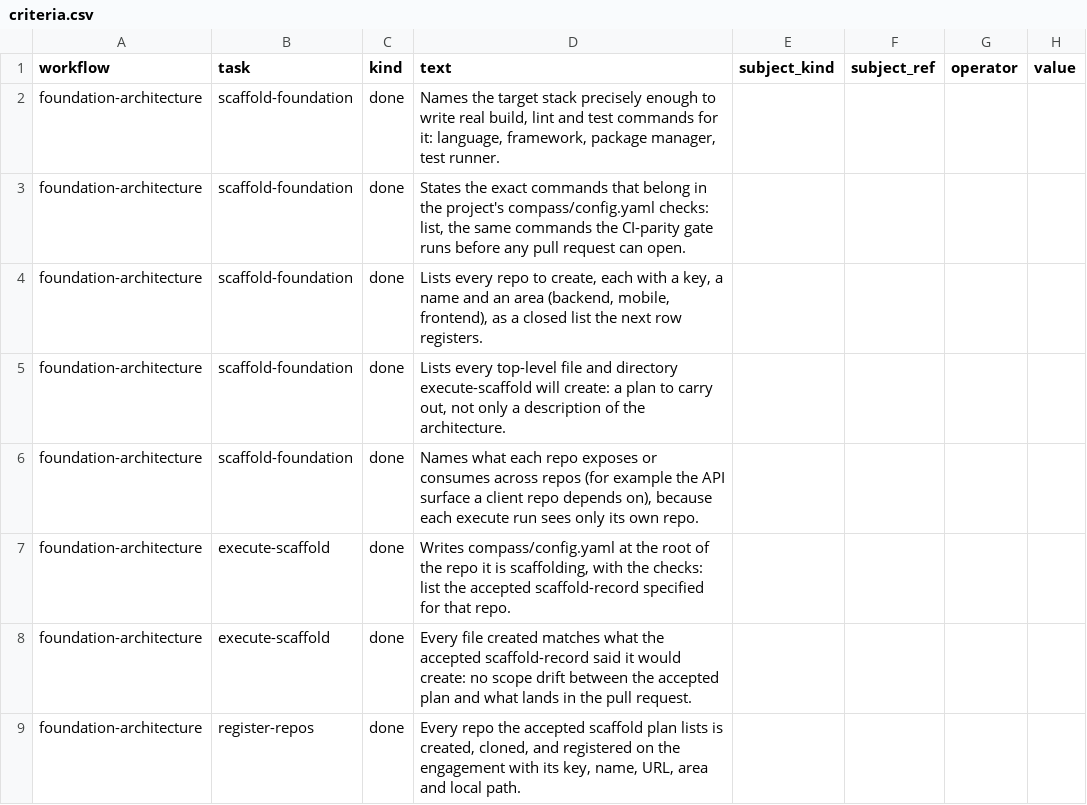
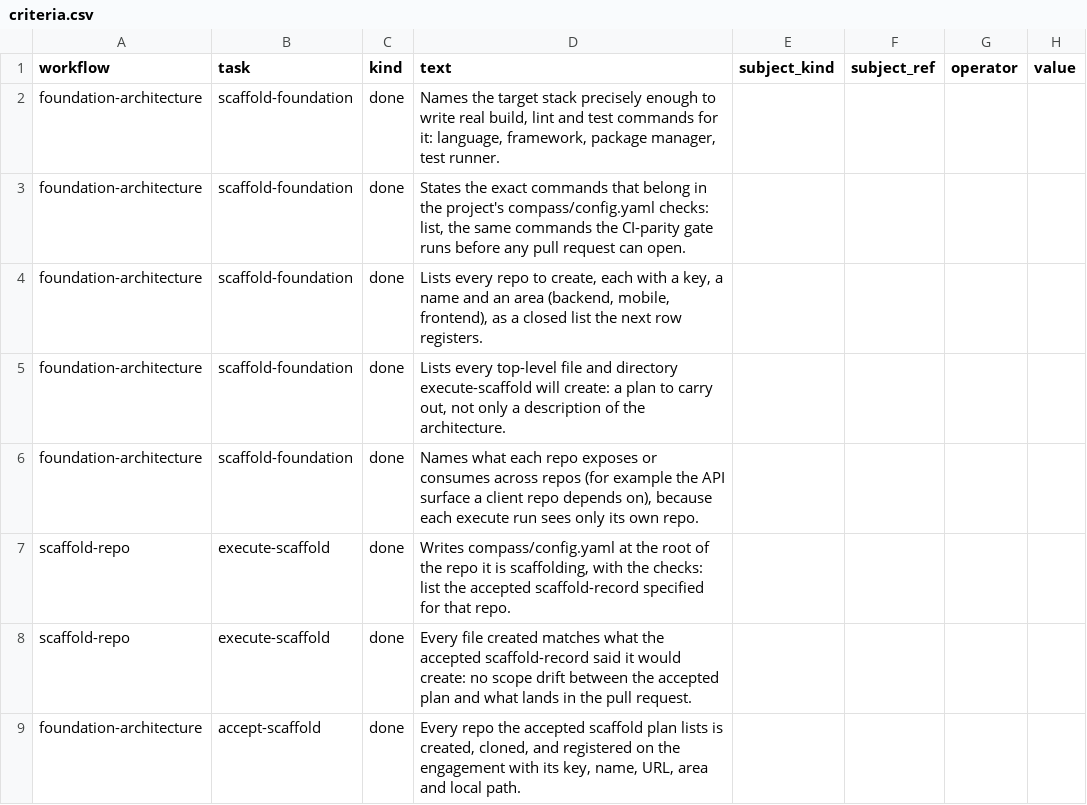
Before and after one commit to vivekschaudhary/compass, a CSV file: compass/seed/criteria.csv, drawn as a sheet.

```diff
--- a/compass/seed/criteria.csv
+++ b/compass/seed/criteria.csv
@@ -6,4 +6,4 @@ foundation-architecture,scaffold-foundation,done,"Lists every top-level file and
 foundation-architecture,scaffold-foundation,done,"Names what each repo exposes or consumes across repos (for example the API surface a client repo depends on), because each execute run sees only its own repo.",,,,
-foundation-architecture,execute-scaffold,done,"Writes compass/config.yaml at the root of the repo it is scaffolding, with the checks: list the accepted scaffold-record specified for that repo.",,,,
-foundation-architecture,execute-scaffold,done,Every file created matches what the accepted scaffold-record said it would create: no scope drift between the accepted plan and what lands in the pull request.,,,,
-foundation-architecture,register-repos,done,"Every repo the accepted scaffold plan lists is created, cloned, and registered on the engagement with its key, name, URL, area and local path.",,,,
+scaffold-repo,execute-scaffold,done,"Writes compass/config.yaml at the root of the repo it is scaffolding, with the checks: list the accepted scaffold-record specified for that repo.",,,,
+scaffold-repo,execute-scaffold,done,Every file created matches what the accepted scaffold-record said it would create: no scope drift between the accepted plan and what lands in the pull request.,,,,
+foundation-architecture,accept-scaffold,done,"Every repo the accepted scaffold plan lists is created, cloned, and registered on the engagement with its key, name, URL, area and local path.",,,,
```
Also changed, not shown: compass/seed/workflow-steps.csv, compass/seed/workflows.csv, 15 other files.
